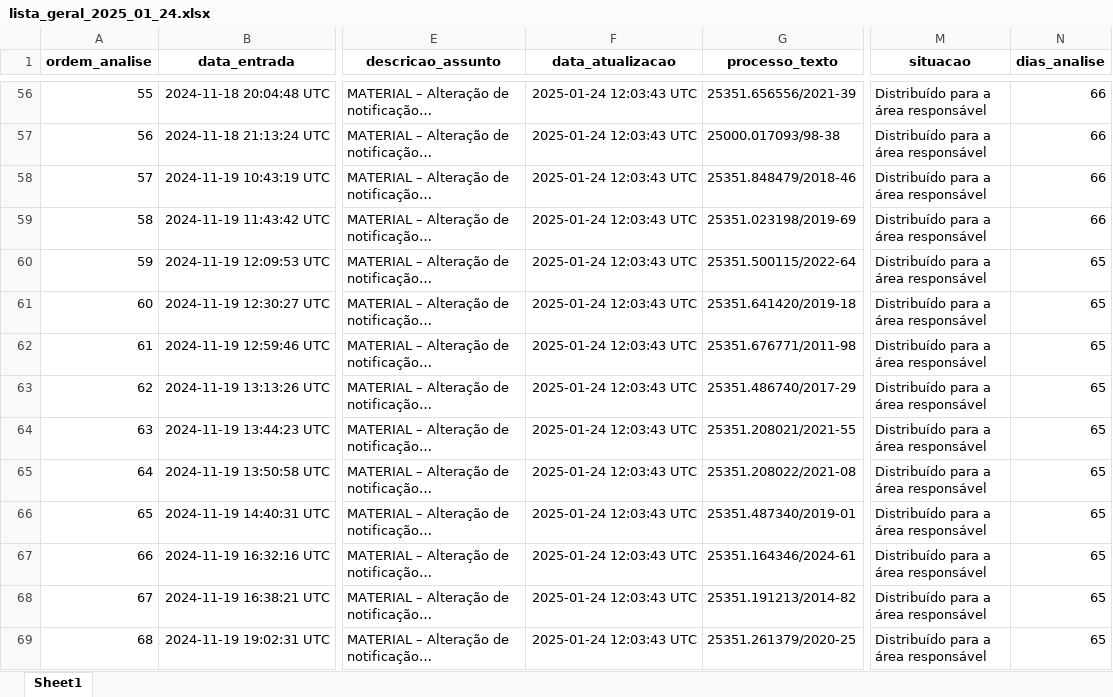
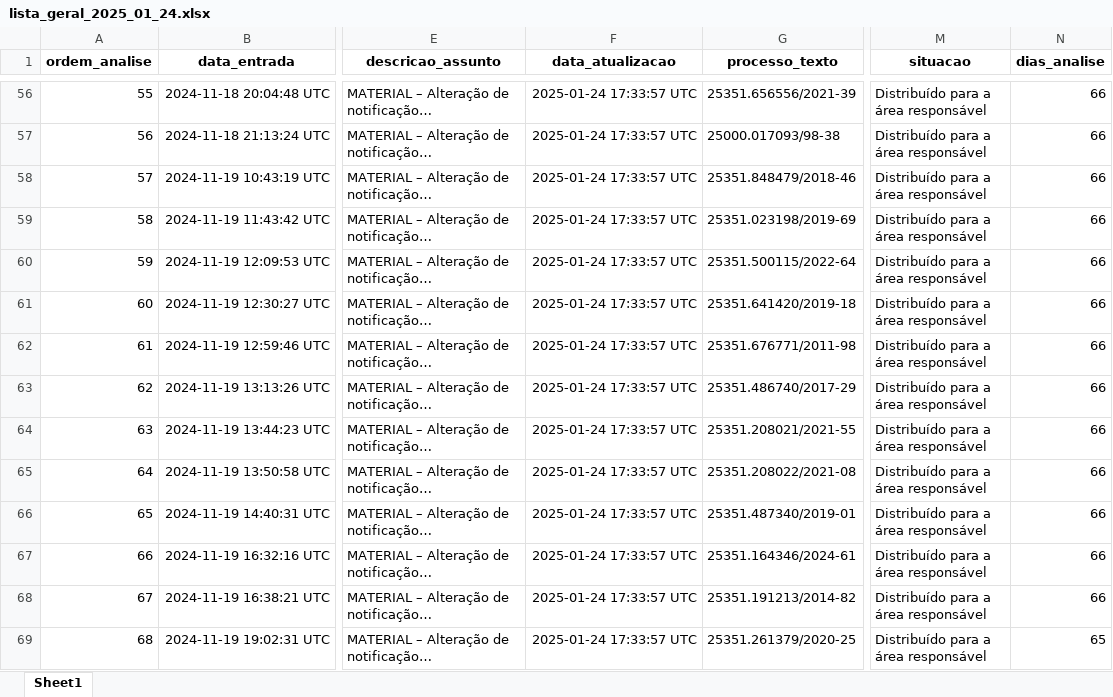
Before and after one commit to brunomioto/consulta_anvisa, an Excel workbook: data/lista_geral_2025_01_24.xlsx, sheet Sheet1, drawn as a sheet; only a part is shown, gaps mark what is left out; long unchanged cells end in …; values as stored, in another font and other column widths than the file's, no borders; the diff covers the shown part only; the diff names each change by its address in the sheet, - before the commit and + after, or states it on an @@ line.

```diff
--- a/data/lista_geral_2025_01_24.xlsx (sheet Sheet1)
+++ b/data/lista_geral_2025_01_24.xlsx (sheet Sheet1)
-F56:F69 (data_atualizacao): 2025-01-24 12:03:43 UTC
+F56:F69 (data_atualizacao): 2025-01-24 17:33:57 UTC
-N60:N68 (dias_analise): 65
+N60:N68 (dias_analise): 66
```
Also changed, not shown: 6 added rows and 1057 edited cells elsewhere in this sheet, data/lista_geral_diff.xlsx, 3 other files.
